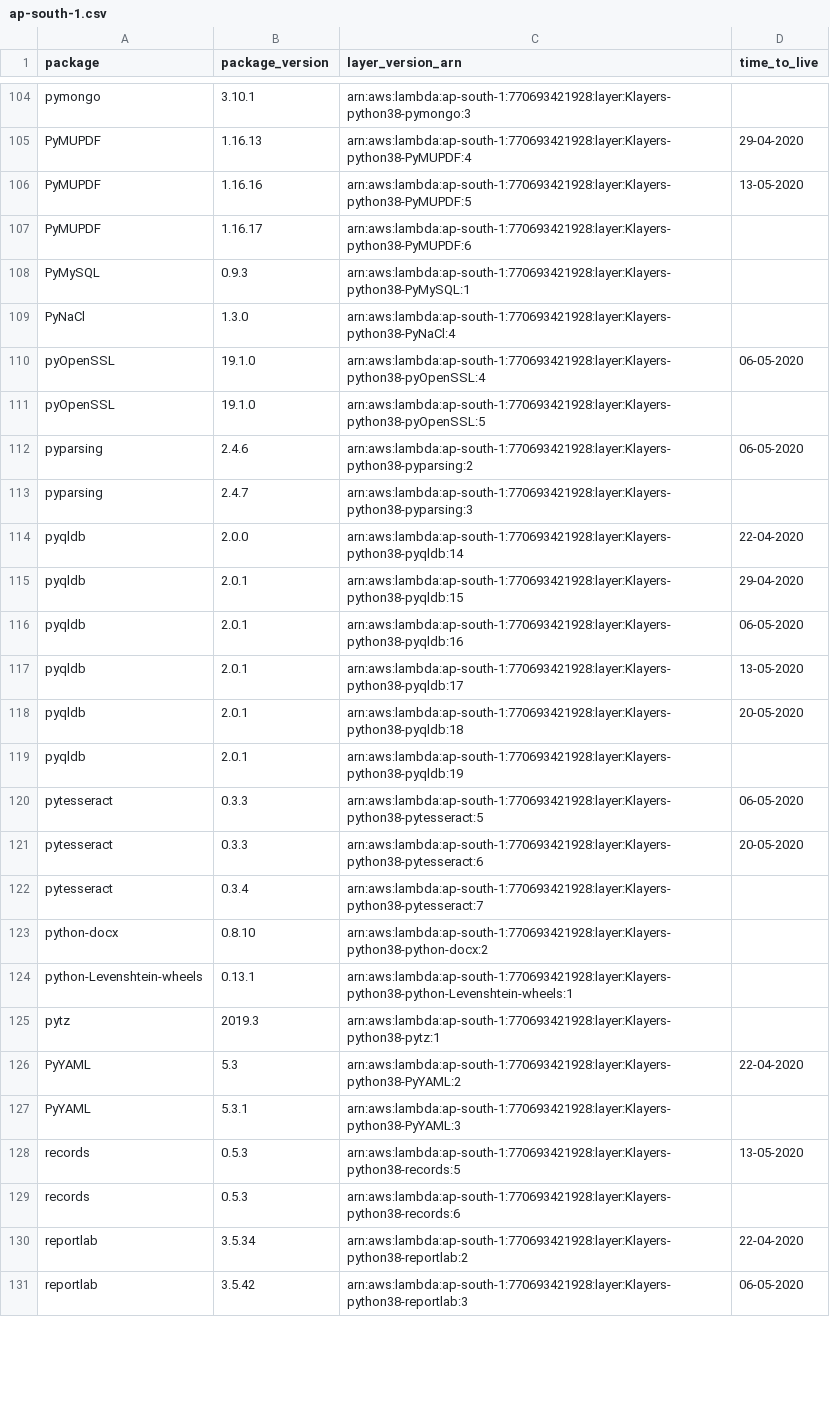
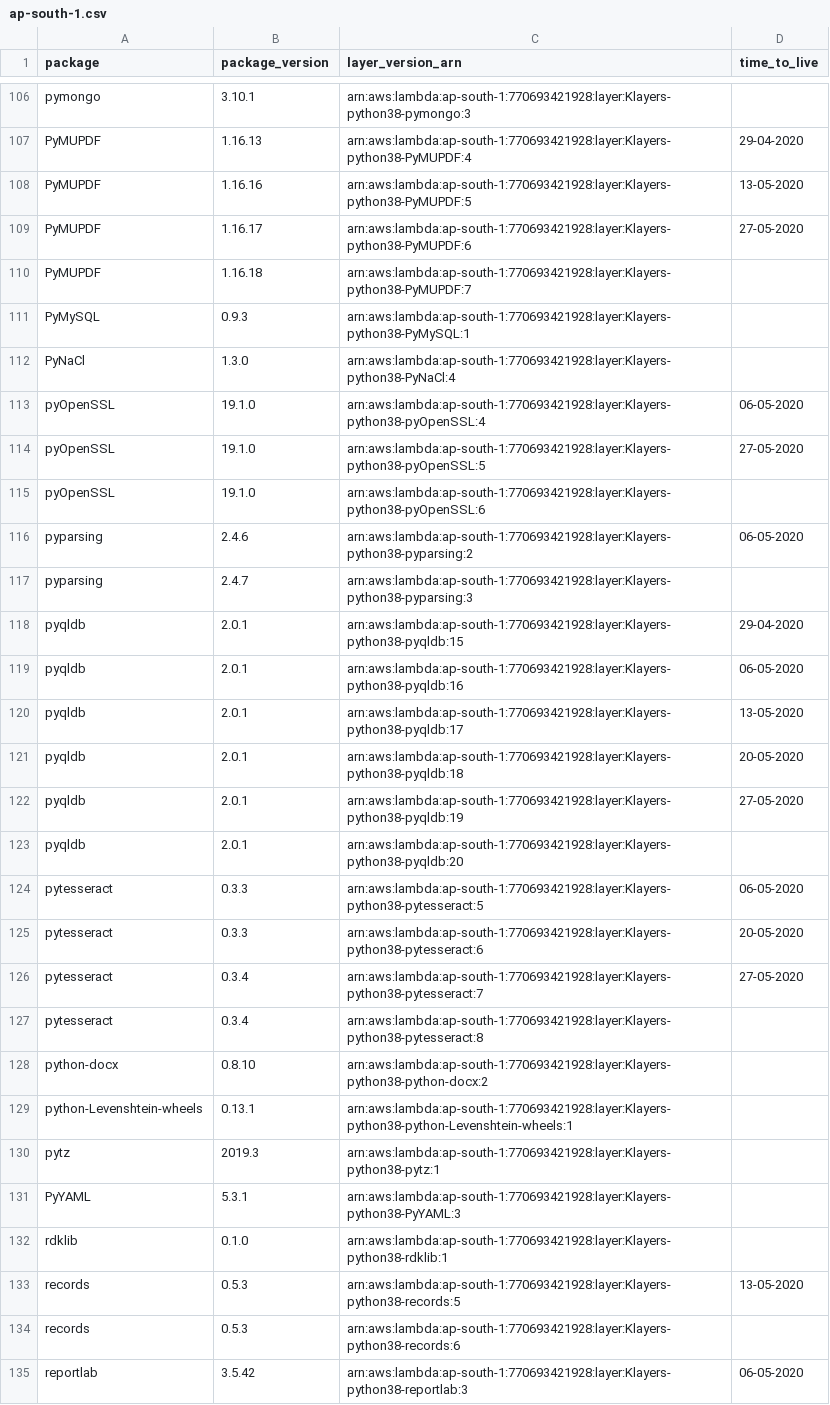
Before and after one commit to keithrozario/Klayers, a CSV file: deployments/python3.8/arns/ap-south-1.csv, drawn as a sheet; only a part is shown, gaps mark what is left out; the diff covers the shown part only.

```diff
--- a/deployments/python3.8/arns/ap-south-1.csv
+++ b/deployments/python3.8/arns/ap-south-1.csv
@@ -106,3 +108,4 @@ PyMUPDF,1.16.13,arn:aws:lambda:ap-south-1:770693421928:layer:Klayers-python38-Py
 PyMUPDF,1.16.16,arn:aws:lambda:ap-south-1:770693421928:layer:Klayers-python38-PyMUPDF:5,13-05-2020
-PyMUPDF,1.16.17,arn:aws:lambda:ap-south-1:770693421928:layer:Klayers-python38-PyMUPDF:6,
+PyMUPDF,1.16.17,arn:aws:lambda:ap-south-1:770693421928:layer:Klayers-python38-PyMUPDF:6,27-05-2020
+PyMUPDF,1.16.18,arn:aws:lambda:ap-south-1:770693421928:layer:Klayers-python38-PyMUPDF:7,
 PyMySQL,0.9.3,arn:aws:lambda:ap-south-1:770693421928:layer:Klayers-python38-PyMySQL:1,
@@ -110,6 +113,6 @@ PyNaCl,1.3.0,arn:aws:lambda:ap-south-1:770693421928:layer:Klayers-python38-PyNaC
 pyOpenSSL,19.1.0,arn:aws:lambda:ap-south-1:770693421928:layer:Klayers-python38-pyOpenSSL:4,06-05-2020
-pyOpenSSL,19.1.0,arn:aws:lambda:ap-south-1:770693421928:layer:Klayers-python38-pyOpenSSL:5,
+pyOpenSSL,19.1.0,arn:aws:lambda:ap-south-1:770693421928:layer:Klayers-python38-pyOpenSSL:5,27-05-2020
+pyOpenSSL,19.1.0,arn:aws:lambda:ap-south-1:770693421928:layer:Klayers-python38-pyOpenSSL:6,
 pyparsing,2.4.6,arn:aws:lambda:ap-south-1:770693421928:layer:Klayers-python38-pyparsing:2,06-05-2020
 pyparsing,2.4.7,arn:aws:lambda:ap-south-1:770693421928:layer:Klayers-python38-pyparsing:3,
-pyqldb,2.0.0,arn:aws:lambda:ap-south-1:770693421928:layer:Klayers-python38-pyqldb:14,22-04-2020
 pyqldb,2.0.1,arn:aws:lambda:ap-south-1:770693421928:layer:Klayers-python38-pyqldb:15,29-04-2020
@@ -118,6 +121,8 @@ pyqldb,2.0.1,arn:aws:lambda:ap-south-1:770693421928:layer:Klayers-python38-pyqld
 pyqldb,2.0.1,arn:aws:lambda:ap-south-1:770693421928:layer:Klayers-python38-pyqldb:18,20-05-2020
-pyqldb,2.0.1,arn:aws:lambda:ap-south-1:770693421928:layer:Klayers-python38-pyqldb:19,
+pyqldb,2.0.1,arn:aws:lambda:ap-south-1:770693421928:layer:Klayers-python38-pyqldb:19,27-05-2020
+pyqldb,2.0.1,arn:aws:lambda:ap-south-1:770693421928:layer:Klayers-python38-pyqldb:20,
 pytesseract,0.3.3,arn:aws:lambda:ap-south-1:770693421928:layer:Klayers-python38-pytesseract:5,06-05-2020
 pytesseract,0.3.3,arn:aws:lambda:ap-south-1:770693421928:layer:Klayers-python38-pytesseract:6,20-05-2020
-pytesseract,0.3.4,arn:aws:lambda:ap-south-1:770693421928:layer:Klayers-python38-pytesseract:7,
+pytesseract,0.3.4,arn:aws:lambda:ap-south-1:770693421928:layer:Klayers-python38-pytesseract:7,27-05-2020
+pytesseract,0.3.4,arn:aws:lambda:ap-south-1:770693421928:layer:Klayers-python38-pytesseract:8,
 python-docx,0.8.10,arn:aws:lambda:ap-south-1:770693421928:layer:Klayers-python38-python-docx:2,
@@ -125,7 +130,6 @@ python-Levenshtein-wheels,0.13.1,arn:aws:lambda:ap-south-1:770693421928:layer:Kl
 pytz,2019.3,arn:aws:lambda:ap-south-1:770693421928:layer:Klayers-python38-pytz:1,
-PyYAML,5.3,arn:aws:lambda:ap-south-1:770693421928:layer:Klayers-python38-PyYAML:2,22-04-2020
 PyYAML,5.3.1,arn:aws:lambda:ap-south-1:770693421928:layer:Klayers-python38-PyYAML:3,
+rdklib,0.1.0,arn:aws:lambda:ap-south-1:770693421928:layer:Klayers-python38-rdklib:1,
 records,0.5.3,arn:aws:lambda:ap-south-1:770693421928:layer:Klayers-python38-records:5,13-05-2020
 records,0.5.3,arn:aws:lambda:ap-south-1:770693421928:layer:Klayers-python38-records:6,
-reportlab,3.5.34,arn:aws:lambda:ap-south-1:770693421928:layer:Klayers-python38-reportlab:2,22-04-2020
 reportlab,3.5.42,arn:aws:lambda:ap-south-1:770693421928:layer:Klayers-python38-reportlab:3,06-05-2020
```
Also changed, not shown: 11 added rows, 9 removed rows and 22 edited cells elsewhere in this file, deployments/python3.8/arns/ap-east-1.csv, deployments/python3.8/arns/eu-north-1.csv, 35 other files.
